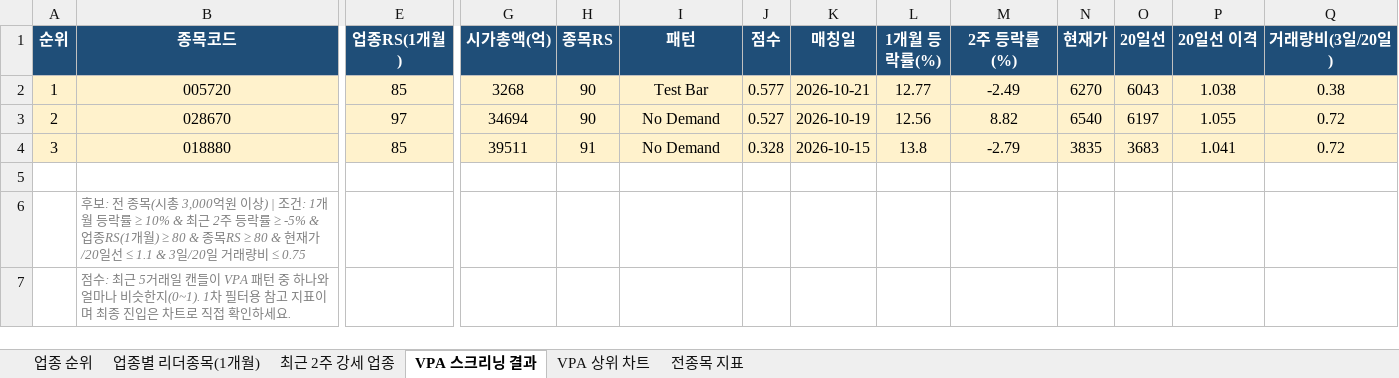
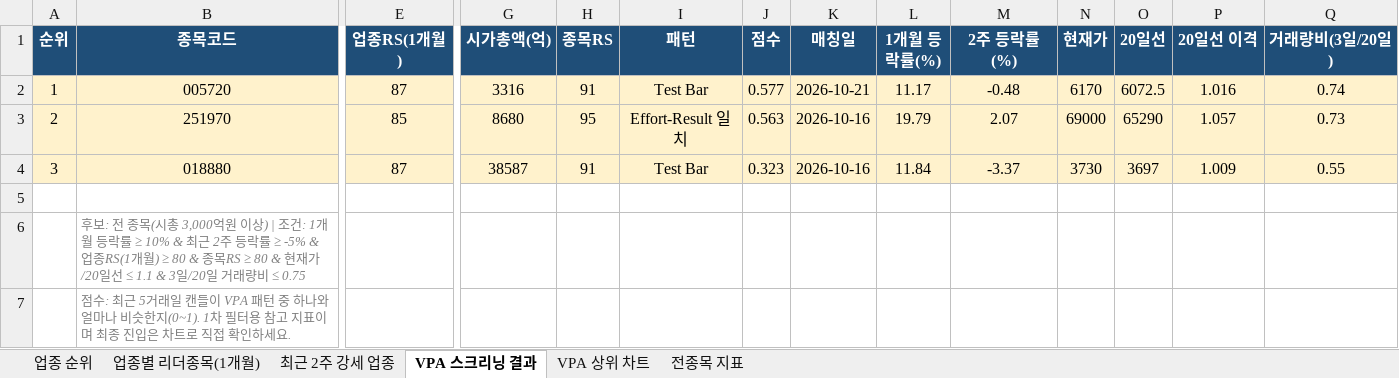
Before and after one commit to gopkh0129/stock, an Excel workbook: docs/data/swing_latest.xlsx, sheet VPA 스크리닝 결과, drawn as a sheet; only a part is shown, gaps mark what is left out; values as stored, in another font and other column widths than the file's, no borders; removed rows and columns are numbered as before the commit, all else as after; rows hold the shown columns only; the diff names each change by its address in the sheet, - before the commit and + after, or states it on an @@ line.

```diff
--- a/docs/data/swing_latest.xlsx (sheet VPA 스크리닝 결과)
+++ b/docs/data/swing_latest.xlsx (sheet VPA 스크리닝 결과)
-E2 (업종RS(1개월)): 85
+E2 (업종RS(1개월)): 87
-G2 (시가총액(억)): 3268
+G2 (시가총액(억)): 3316
-H2 (종목RS): 90
+H2 (종목RS): 91
-L2 (1개월 등락률(%)): 12.77
+L2 (1개월 등락률(%)): 11.17
-M2 (2주 등락률(%)): -2.49
+M2 (2주 등락률(%)): -0.48
-N2 (현재가): 6270
+N2 (현재가): 6170
-O2 (20일선): 6043
+O2 (20일선): 6072.5
-P2 (20일선 이격): 1.038
+P2 (20일선 이격): 1.016
-Q2 (거래량비(3일/20일)): 0.38
+Q2 (거래량비(3일/20일)): 0.74
-row 3: 2 | 028670 | 97 | 34694 | 90 | No Demand | 0.527 | 2026-10-19 | 12.56 | 8.82 | 6540 | 6197 | 1.055 | 0.72
+row 3: 2 | 251970 | 85 | 8680 | 95 | Effort-Result 일치 | 0.563 | 2026-10-16 | 19.79 | 2.07 | 69000 | 65290 | 1.057 | 0.73
-E4 (업종RS(1개월)): 85
+E4 (업종RS(1개월)): 87
-G4 (시가총액(억)): 39511
+G4 (시가총액(억)): 38587
-I4 (패턴): No Demand
+I4 (패턴): Test Bar
-J4 (점수): 0.328
+J4 (점수): 0.323
-K4 (매칭일): 2026-10-15
+K4 (매칭일): 2026-10-16
-L4 (1개월 등락률(%)): 13.8
+L4 (1개월 등락률(%)): 11.84
-M4 (2주 등락률(%)): -2.79
+M4 (2주 등락률(%)): -3.37
-N4 (현재가): 3835
+N4 (현재가): 3730
-O4 (20일선): 3683
+O4 (20일선): 3697
-P4 (20일선 이격): 1.041
+P4 (20일선 이격): 1.009
-Q4 (거래량비(3일/20일)): 0.72
+Q4 (거래량비(3일/20일)): 0.55
```
Also changed, not shown: sheet 전종목 지표, sheet 최근 2주 강세 업종, sheet 업종별 리더종목(1개월), sheet 업종 순위, charts or pictures, 1 other file.
